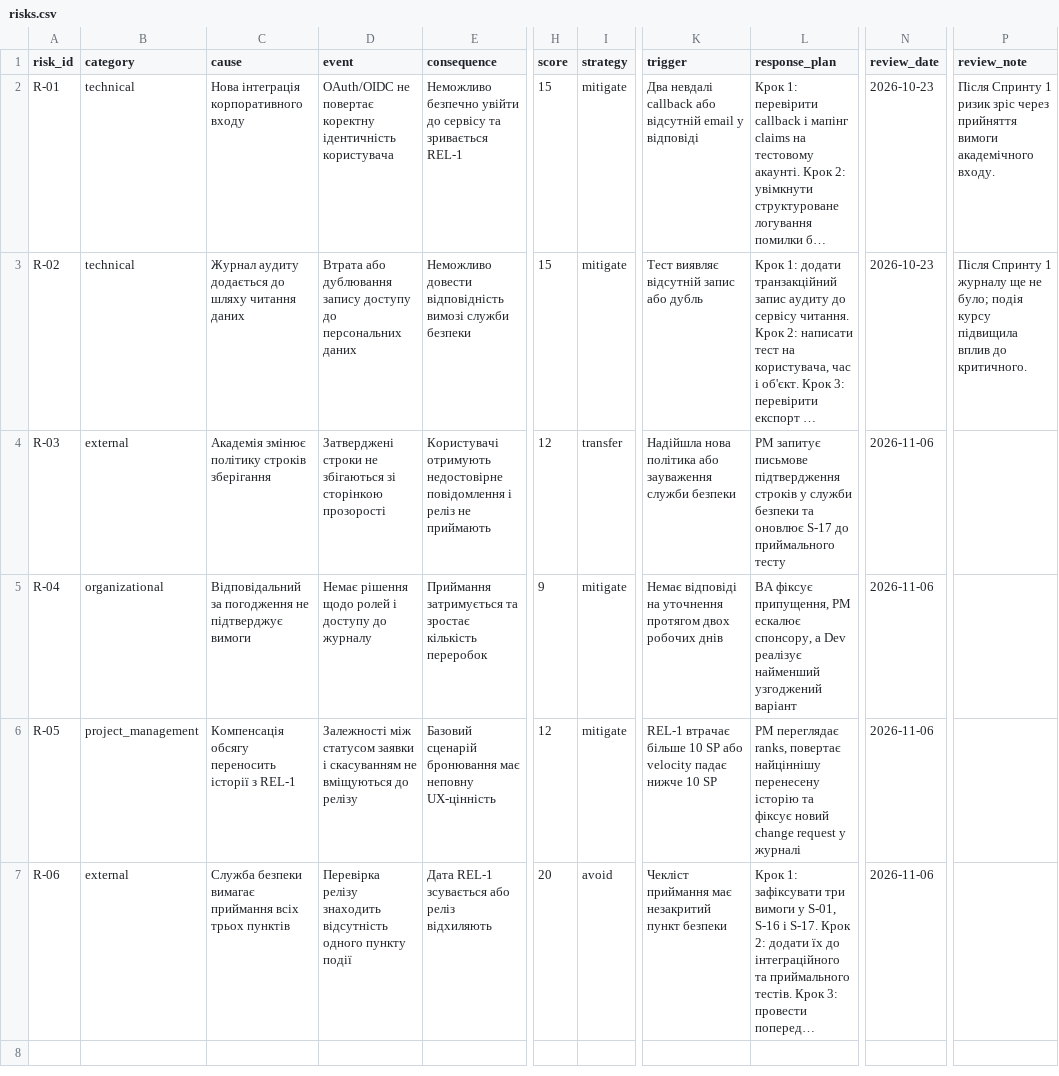
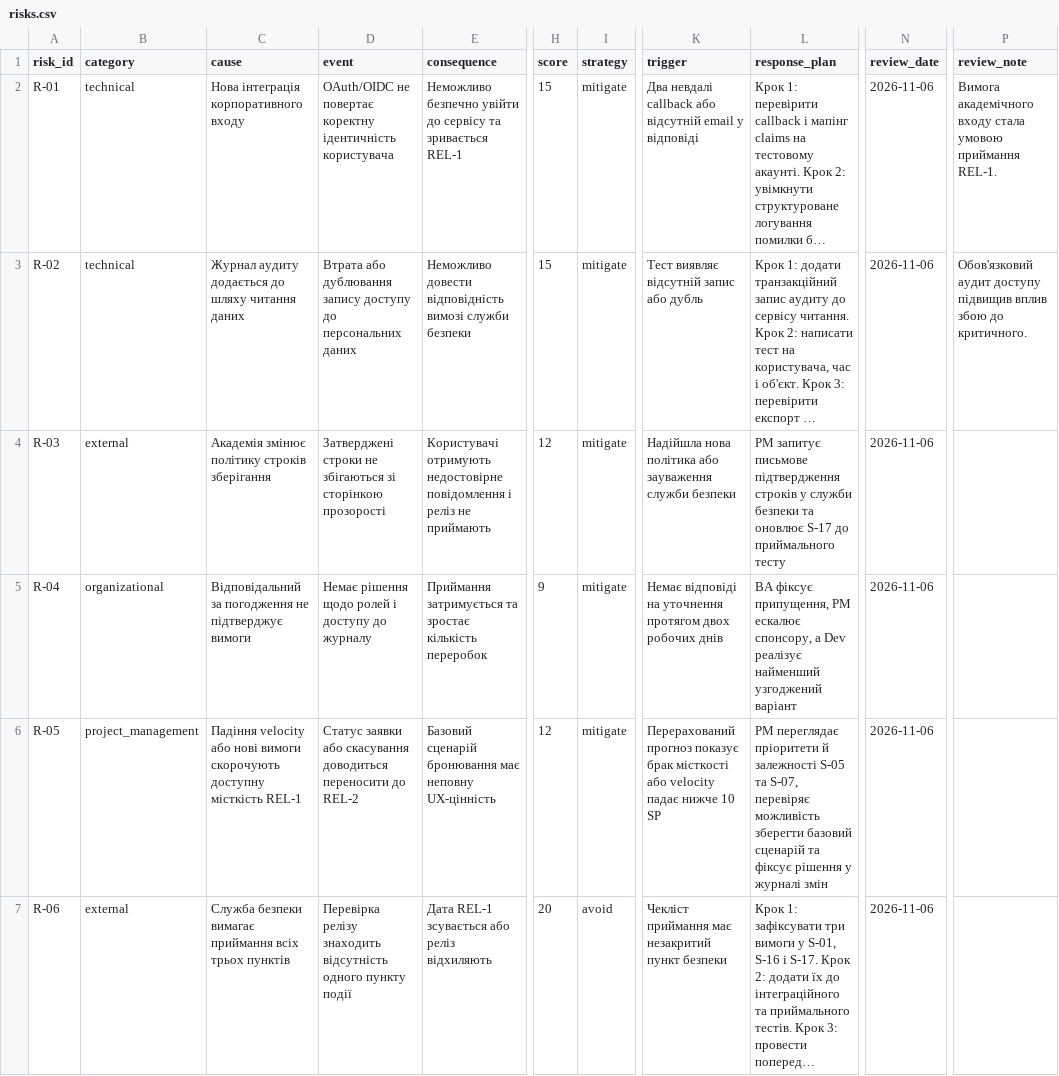
Before and after one commit to pavloSlovikovskyi/pm-2026-kn41-slovikovskyi, a CSV file: lr11_risks_quality/risks.csv, drawn as a sheet; only a part is shown, gaps mark what is left out; long unchanged cells end in …; the diff names each change by its address in the sheet, - before the commit and + after, or states it on an @@ line.

```diff
--- a/lr11_risks_quality/risks.csv
+++ b/lr11_risks_quality/risks.csv
-N2:N3 (review_date): 2026-10-23
+N2:N3 (review_date): 2026-11-06
-P2 (review_note): Після Спринту 1 ризик зріс через прийняття вимоги академічного входу.
+P2 (review_note): Вимога академічного входу стала умовою приймання REL-1.
-P3 (review_note): Після Спринту 1 журналу ще не було; подія курсу підвищила вплив до критичного.
+P3 (review_note): Обов'язковий аудит доступу підвищив вплив збою до критичного.
-I4 (strategy): transfer
+I4 (strategy): mitigate
-C6 (cause): Компенсація обсягу переносить історії з REL-1
+C6 (cause): Падіння velocity або нові вимоги скорочують доступну місткість REL-1
-D6 (event): Залежності між статусом заявки і скасуванням не вміщуються до релізу
+D6 (event): Статус заявки або скасування доводиться переносити до REL-2
-K6 (trigger): REL-1 втрачає більше 10 SP або velocity…
+K6 (trigger): Перерахований прогноз показує брак місткості або velocity…
-L6 (response_plan): PM переглядає ranks, повертає найціннішу перенесену історію та фіксує новий change request у журналі
+L6 (response_plan): PM переглядає пріоритети й залежності S-05 та S-07, перевіряє можливість зберегти базовий сценарій та фіксує рішення у журналі змін
```
Also changed, not shown: lr11_risks_quality/changelog.csv, lr14_metrics/dashboard.csv, 8 other files.
